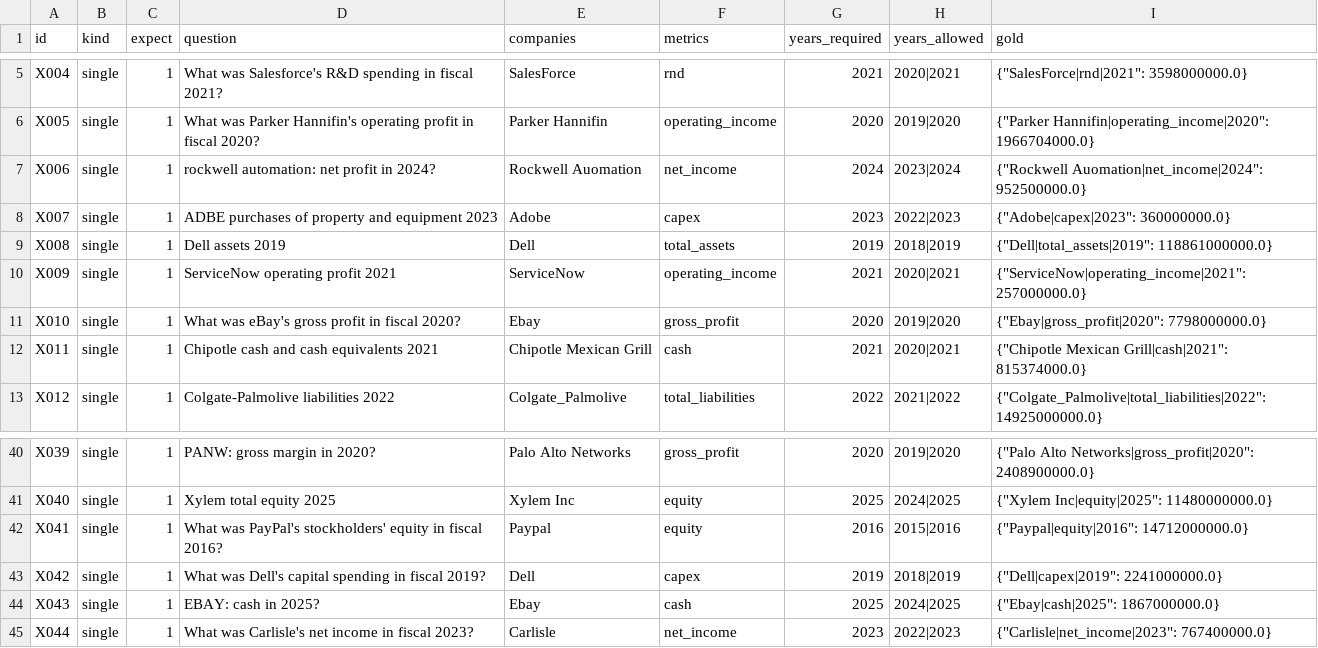
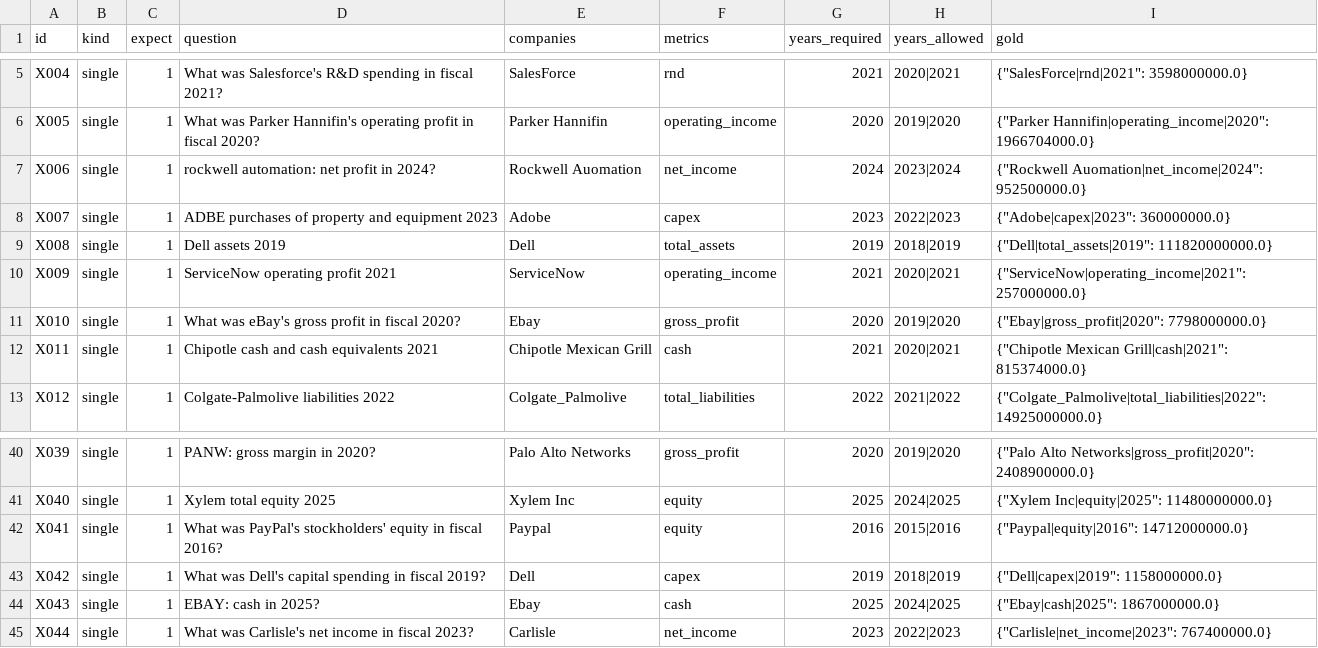
Before and after one commit to Hifza-AI/TechCorp-Financial-Enterprise-RAG, a CSV file: STAGE_1/eval/sql_test.csv, drawn as a sheet; only a part is shown, gaps mark what is left out.

Commit message:
test(sql): correct gold values after the manual audit
The gold values were built with the same year rule as the serving
layer, so two Dell FY2019 test questions passed against wrong gold.
Add "regold", which recomputes gold from SEC for the same questions,
keeps the old file as .v1 and prints every change (2 values in the
test set; dev and test2 unchanged).

```diff
--- a/STAGE_1/eval/sql_test.csv
+++ b/STAGE_1/eval/sql_test.csv
@@ -8,3 +8,3 @@ X006,single,1,rockwell automation: net profit in 2024?,Rockwell Auomation,net_in
 X007,single,1,ADBE purchases of property and equipment 2023,Adobe,capex,2023,2022|2023,"{""Adobe|capex|2023"": 360000000.0}"
-X008,single,1,Dell assets 2019,Dell,total_assets,2019,2018|2019,"{""Dell|total_assets|2019"": 118861000000.0}"
+X008,single,1,Dell assets 2019,Dell,total_assets,2019,2018|2019,"{""Dell|total_assets|2019"": 111820000000.0}"
 X009,single,1,ServiceNow operating profit 2021,ServiceNow,operating_income,2021,2020|2021,"{""ServiceNow|operating_income|2021"": 257000000.0}"
@@ -42,3 +42,3 @@ X040,single,1,Xylem total equity 2025,Xylem Inc,equity,2025,2024|2025,"{""Xylem
 X041,single,1,What was PayPal's stockholders' equity in fiscal 2016?,Paypal,equity,2016,2015|2016,"{""Paypal|equity|2016"": 14712000000.0}"
-X042,single,1,What was Dell's capital spending in fiscal 2019?,Dell,capex,2019,2018|2019,"{""Dell|capex|2019"": 2241000000.0}"
+X042,single,1,What was Dell's capital spending in fiscal 2019?,Dell,capex,2019,2018|2019,"{""Dell|capex|2019"": 1158000000.0}"
 X043,single,1,EBAY: cash in 2025?,Ebay,cash,2025,2024|2025,"{""Ebay|cash|2025"": 1867000000.0}"
```
Also changed, not shown: 2 other files.
